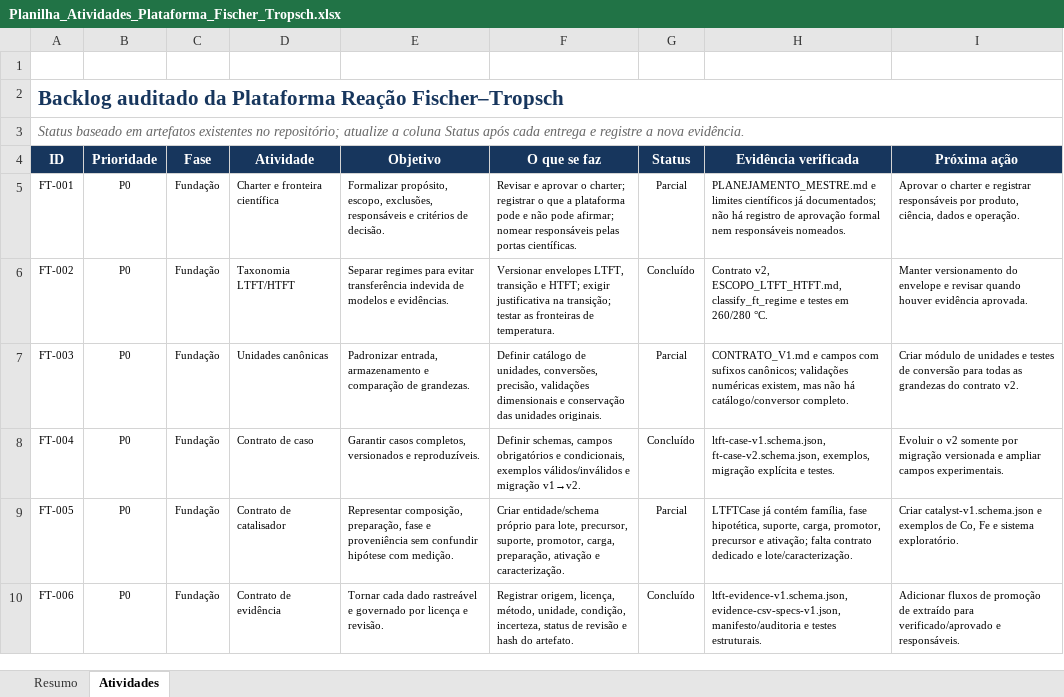
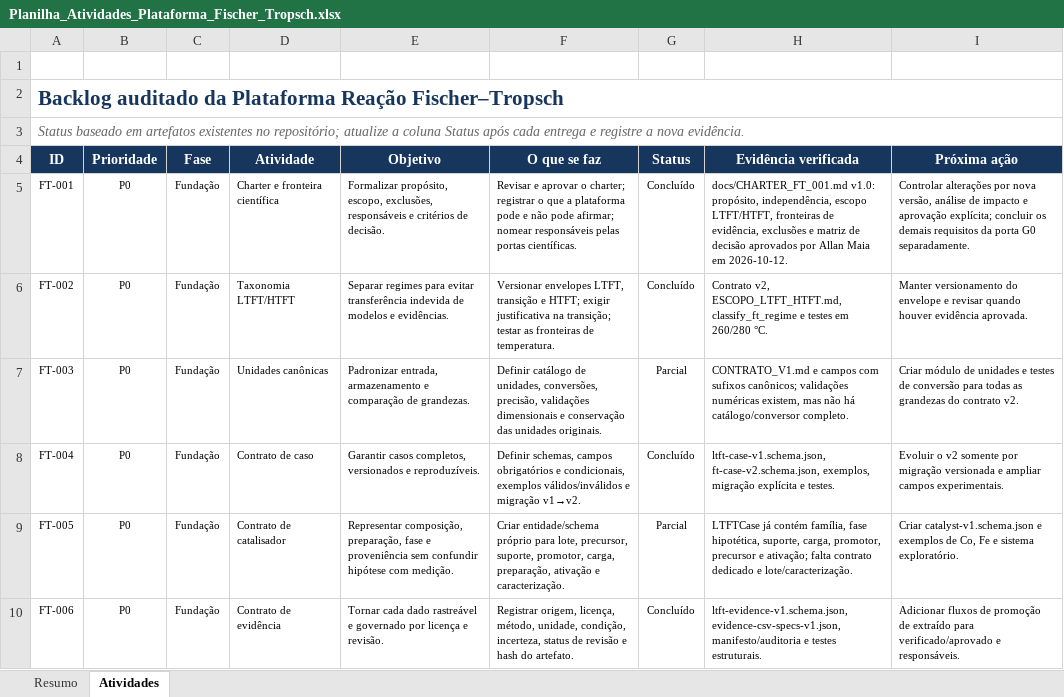
Before and after one commit to allanmaia008-ops/reacao-fischer-tropsch, an Excel workbook: docs/Planilha_Atividades_Plataforma_Fischer_Tropsch.xlsx, sheet Atividades, drawn as a sheet; only a part is shown; values as stored, in another font and other column widths than the file's, no borders; conditional formats and table styles not drawn; the diff names each change by its address in the sheet, - before the commit and + after, or states it on an @@ line.

Commit message:
Conclui charter científico FT-001

```diff
--- a/docs/Planilha_Atividades_Plataforma_Fischer_Tropsch.xlsx (sheet Atividades)
+++ b/docs/Planilha_Atividades_Plataforma_Fischer_Tropsch.xlsx (sheet Atividades)
-G5 (Status): Parcial
+G5 (Status): Concluído
-H5 (Evidência verificada): PLANEJAMENTO_MESTRE.md e limites científicos já documentados; não há registro de aprovação formal nem responsáveis nomeados.
+H5 (Evidência verificada): docs/CHARTER_FT_001.md v1.0: propósito, independência, escopo LTFT/HTFT, fronteiras de evidência, exclusões e matriz de decisão aprovados por Allan Maia em 2026-10-12.
-I5 (Próxima ação): Aprovar o charter e registrar responsáveis por produto, ciência, dados e operação.
+I5 (Próxima ação): Controlar alterações por nova versão, análise de impacto e aprovação explícita; concluir os demais requisitos da porta G0 separadamente.
```
Also changed, not shown: sheet Resumo, charts or pictures, 3 other files.
